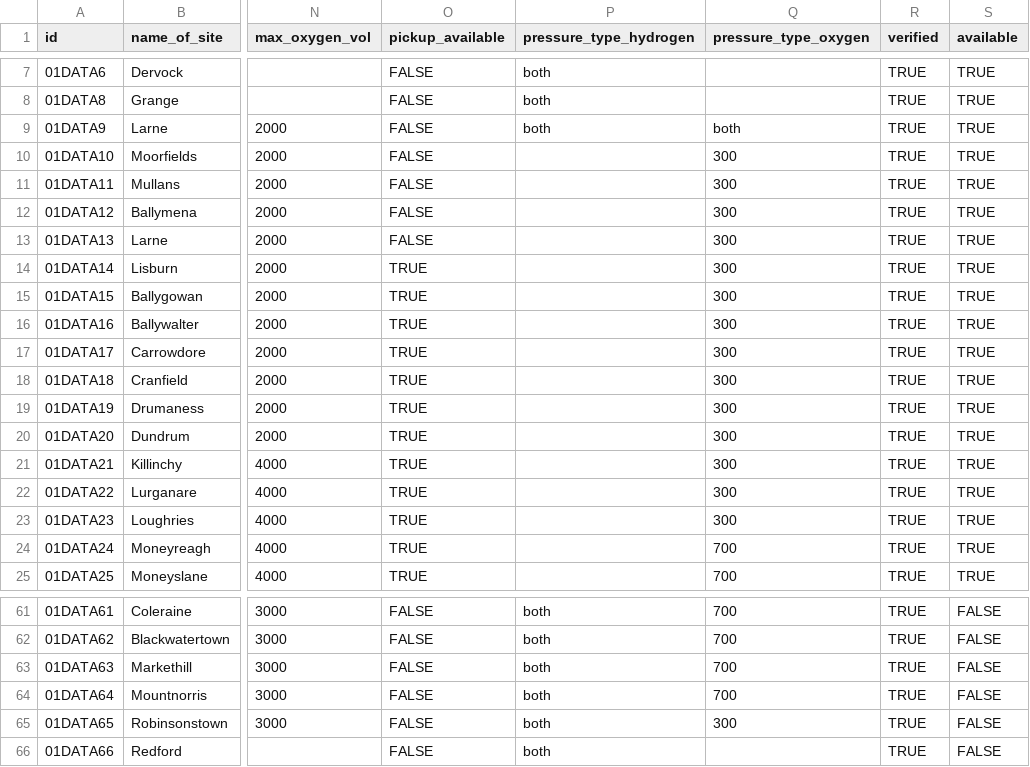
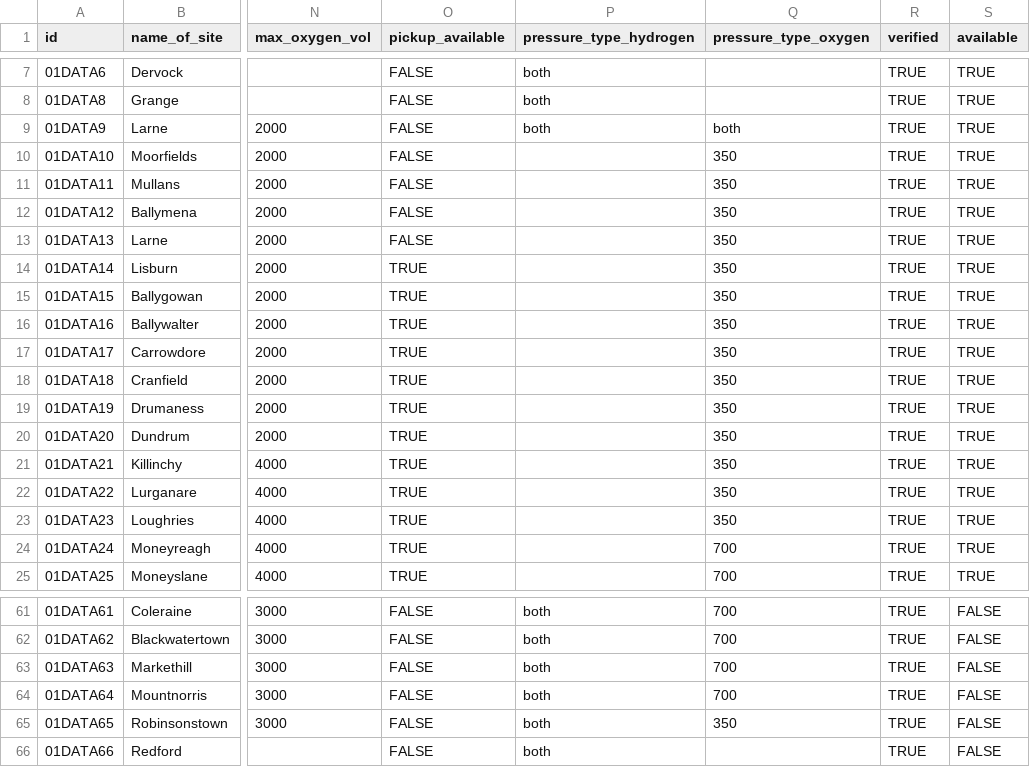
Before and after one commit to h2nearme/h2near.me, a CSV file: db/data/producer_data.csv, drawn as a sheet; only a part is shown, gaps mark what is left out; the diff covers the shown part only; the diff names each change by its address in the sheet, - before the commit and + after, or states it on an @@ line.

```diff
--- a/db/data/producer_data.csv
+++ b/db/data/producer_data.csv
-Q10:Q23 (pressure_type_oxygen): 300
+Q10:Q23 (pressure_type_oxygen): 350
-Q65 (pressure_type_oxygen): 300
+Q65 (pressure_type_oxygen): 350
```
Also changed, not shown: 12 edited cells elsewhere in this file, db/data/offtaker_data.csv, 4 other files.
